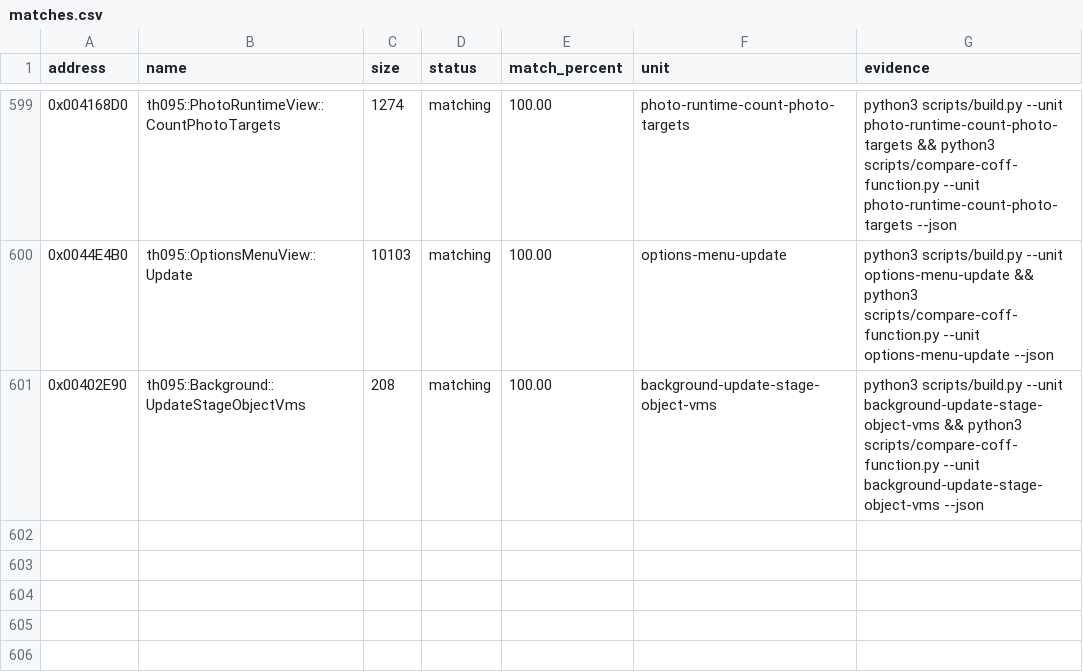
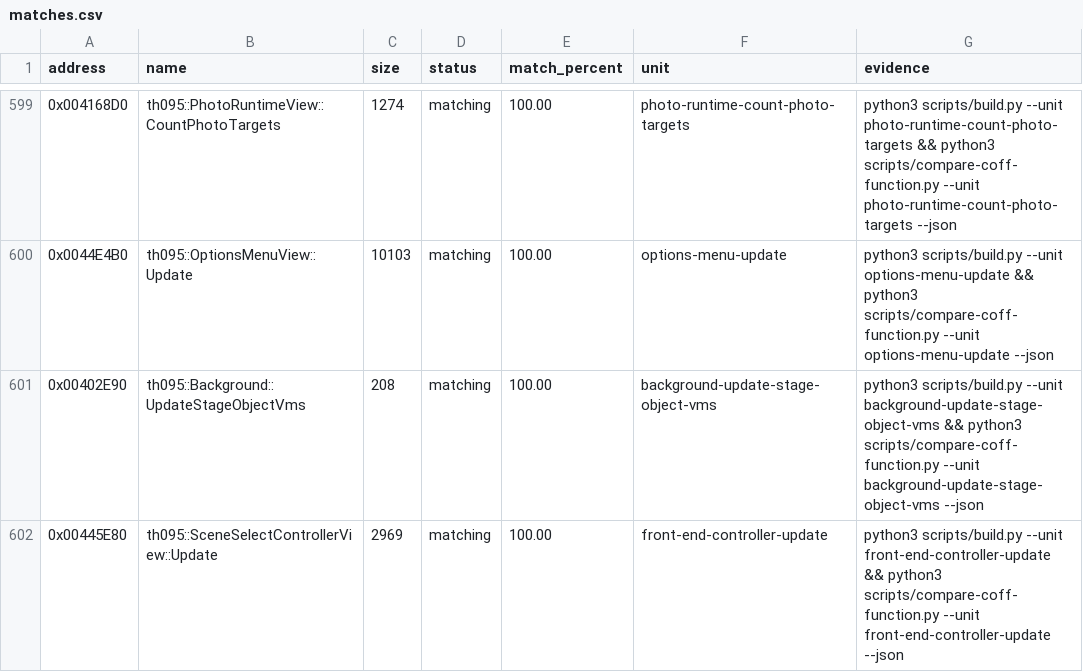
Before and after one commit to N0zoM1z0/th095, a CSV file: config/matches.csv, drawn as a sheet; only a part is shown, gaps mark what is left out.

Commit message:
Match front-end coordinator exactly

```diff
--- a/config/matches.csv
+++ b/config/matches.csv
@@ -601 +601,2 @@ address,name,size,status,match_percent,unit,evidence
 0x00402E90,th095::Background::UpdateStageObjectVms,208,matching,100.00,background-update-stage-object-vms,python3 scripts/build.py --unit background-update-stage-object-vms && python3 scripts/compare-coff-function.py --unit background-update-stage-object-vms --json
+0x00445E80,th095::SceneSelectControllerView::Update,2969,matching,100.00,front-end-controller-update,python3 scripts/build.py --unit front-end-controller-update && python3 scripts/compare-coff-function.py --unit front-end-controller-update --json
```
Also changed, not shown: config/functions.csv, 7 other files.
